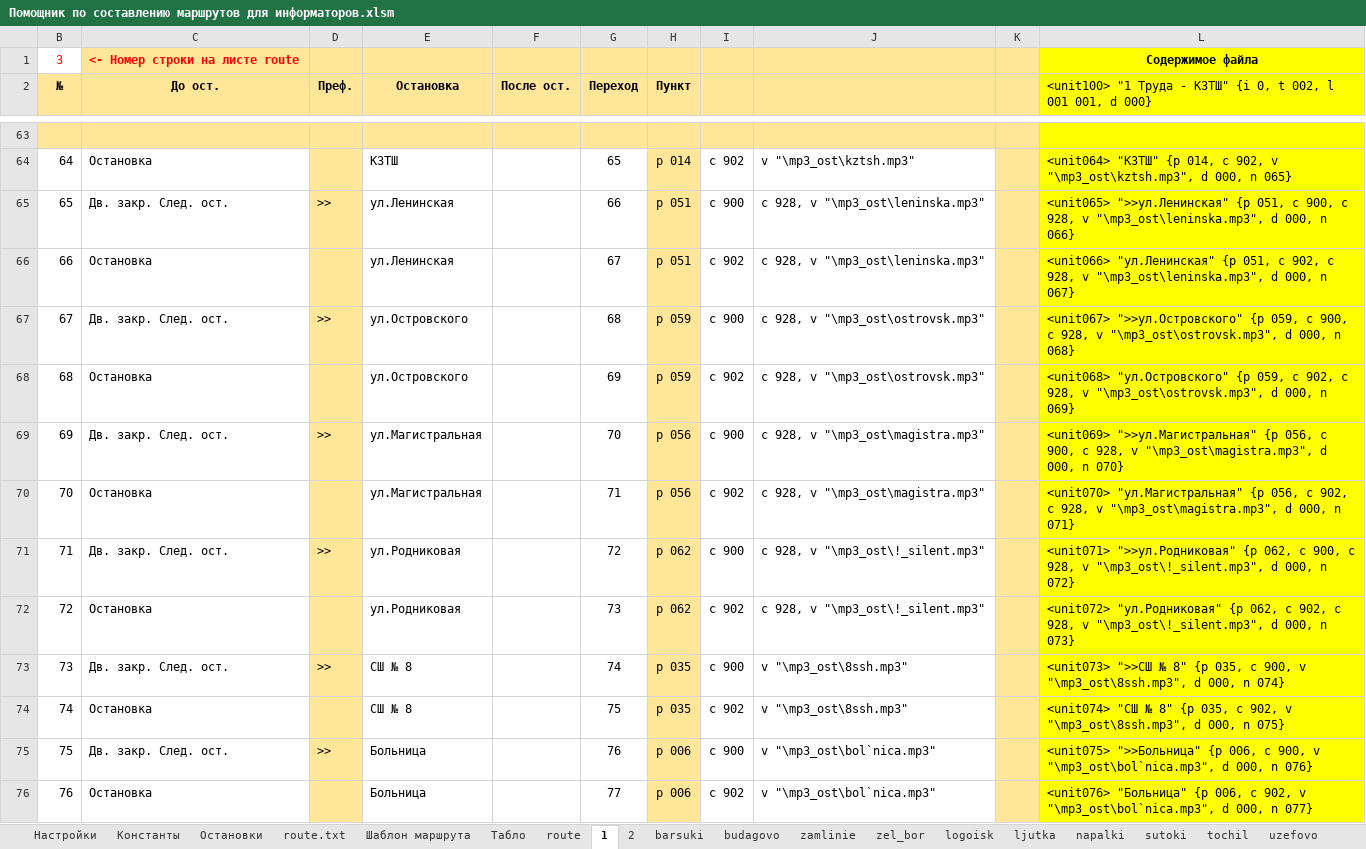
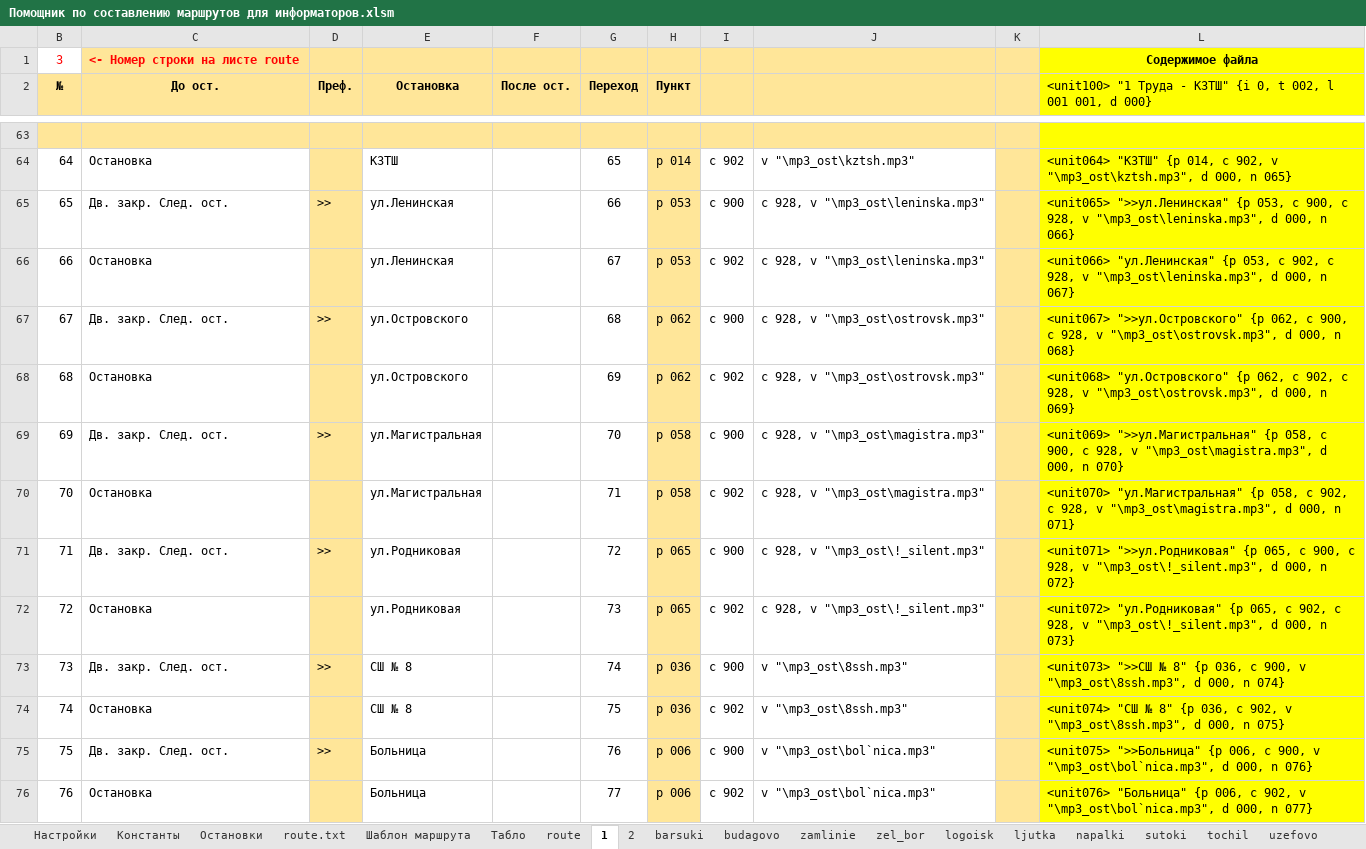
Before and after one commit to Autopark18/___MyDocuments___, an Excel workbook: gBuse/!_Маршруты_!/Жодино (глобальная переделка)/Помощник по составлению маршрутов для информаторов.xlsm, sheet 1, drawn as a sheet; only a part is shown, gaps mark what is left out; values as stored, in another font and other column widths than the file's, no borders; the diff covers the shown part only; the diff names each change by its address in the sheet, - before the commit and + after, or states it on an @@ line.

```diff
--- a/gBuse/!_Маршруты_!/Жодино (глобальная переделка)/Помощник по составлению маршрутов для информаторов.xlsm (sheet 1)
+++ b/gBuse/!_Маршруты_!/Жодино (глобальная переделка)/Помощник по составлению маршрутов для информаторов.xlsm (sheet 1)
-H65:H66 (Пункт): p 051
+H65:H66 (Пункт): p 053
-L65: …">>ул.Ленинская" {p 051, c 900,…
+L65: …">>ул.Ленинская" {p 053, c 900,…
-L66: …"ул.Ленинская" {p 051, c 902,…
+L66: …"ул.Ленинская" {p 053, c 902,…
-H67:H68 (Пункт): p 059
+H67:H68 (Пункт): p 062
-L67: …">>ул.Островского" {p 059, c 900,…
+L67: …">>ул.Островского" {p 062, c 900,…
-L68: …"ул.Островского" {p 059, c 902,…
+L68: …"ул.Островского" {p 062, c 902,…
-H69:H70 (Пункт): p 056
+H69:H70 (Пункт): p 058
-L69: …">>ул.Магистральная" {p 056, c 900,…
+L69: …">>ул.Магистральная" {p 058, c 900,…
-L70: …"ул.Магистральная" {p 056, c 902,…
+L70: …"ул.Магистральная" {p 058, c 902,…
-H71:H72 (Пункт): p 062
+H71:H72 (Пункт): p 065
-L71: …">>ул.Родниковая" {p 062, c 900,…
+L71: …">>ул.Родниковая" {p 065, c 900,…
-L72: …"ул.Родниковая" {p 062, c 902,…
+L72: …"ул.Родниковая" {p 065, c 902,…
-H73:H74 (Пункт): p 035
+H73:H74 (Пункт): p 036
-L73: …8" {p 035, c 900,…
+L73: …8" {p 036, c 900,…
-L74: …8" {p 035, c 902,…
+L74: …8" {p 036, c 902,…
```
Also changed, not shown: 162 edited cells elsewhere in this sheet, sheet 2, sheet route.txt, sheet Остановки, sheet Шаблон маршрута, formulas that keep their value, Табели/!Анализ выполнения задания по водителям за 2019 г..xlsm, Табели/!Табель работы авто за 2019 г..xlsm, 4 other files.
